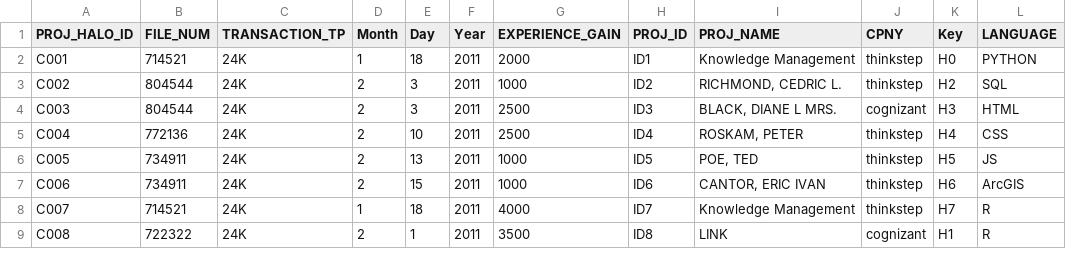
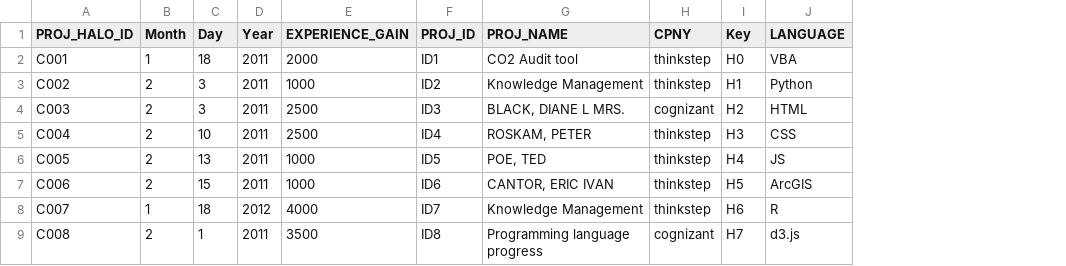
Before and after one commit to moxpower/Data-Science-playground, a CSV file: deliver/projects/halo/data/halo_contributions_projects.csv, drawn as a sheet; removed rows and columns are numbered as before the commit, all else as after; the diff names each change by its address in the sheet, - before the commit and + after, or states it on an @@ line.

```diff
--- a/deliver/projects/halo/data/halo_contributions_projects.csv
+++ b/deliver/projects/halo/data/halo_contributions_projects.csv
-column B (FILE_NUM), rows 2-9: 714521 | 804544 | 804544 | 772136 | 734911 | 734911 | 714521 | 722322
-column C (TRANSACTION_TP), rows 2-9: all 24K
-G2 (PROJ_NAME): Knowledge Management
+G2 (PROJ_NAME): CO2 Audit tool
-J2 (LANGUAGE): PYTHON
+J2 (LANGUAGE): VBA
-G3 (PROJ_NAME): RICHMOND, CEDRIC L.
+G3 (PROJ_NAME): Knowledge Management
-I3 (Key): H2
+I3 (Key): H1
-J3 (LANGUAGE): SQL
+J3 (LANGUAGE): Python
-I4 (Key): H3
+I4 (Key): H2
-I5 (Key): H4
+I5 (Key): H3
-I6 (Key): H5
+I6 (Key): H4
-I7 (Key): H6
+I7 (Key): H5
-D8 (Year): 2011
+D8 (Year): 2012
-I8 (Key): H7
+I8 (Key): H6
-G9 (PROJ_NAME): LINK
+G9 (PROJ_NAME): Programming language progress
-I9 (Key): H1
+I9 (Key): H7
-J9 (LANGUAGE): R
+J9 (LANGUAGE): d3.js
```
Also changed, not shown: 1 other file.
